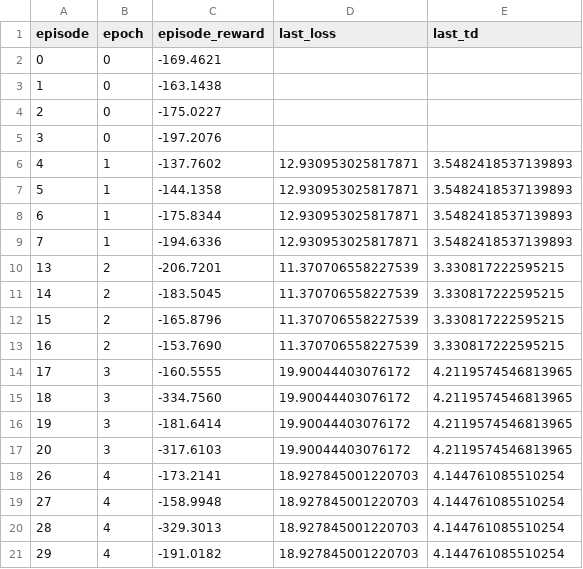
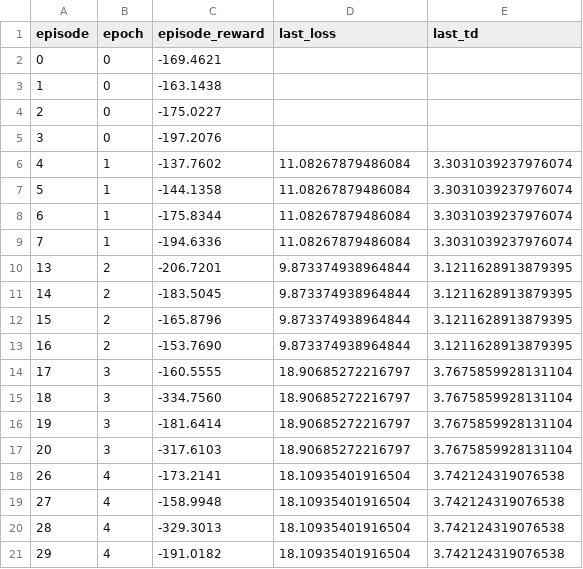
Before and after one commit to aleynaozcan-rwth/MASA-QMIX, a CSV file: my_data_and_graph/historydata/learning_metrics.csv, drawn as a sheet.

Commit message:
Init branch refactor-modules-v6 for utilization & metrics cleanup

```diff
--- a/my_data_and_graph/historydata/learning_metrics.csv
+++ b/my_data_and_graph/historydata/learning_metrics.csv
@@ -5,17 +5,17 @@ episode,epoch,episode_reward,last_loss,last_td
 3,0,-197.2076,,
-4,1,-137.7602,12.930953025817871,3.5482418537139893
-5,1,-144.1358,12.930953025817871,3.5482418537139893
-6,1,-175.8344,12.930953025817871,3.5482418537139893
-7,1,-194.6336,12.930953025817871,3.5482418537139893
-13,2,-206.7201,11.370706558227539,3.330817222595215
-14,2,-183.5045,11.370706558227539,3.330817222595215
-15,2,-165.8796,11.370706558227539,3.330817222595215
-16,2,-153.7690,11.370706558227539,3.330817222595215
-17,3,-160.5555,19.90044403076172,4.2119574546813965
-18,3,-334.7560,19.90044403076172,4.2119574546813965
-19,3,-181.6414,19.90044403076172,4.2119574546813965
-20,3,-317.6103,19.90044403076172,4.2119574546813965
-26,4,-173.2141,18.927845001220703,4.144761085510254
-27,4,-158.9948,18.927845001220703,4.144761085510254
-28,4,-329.3013,18.927845001220703,4.144761085510254
-29,4,-191.0182,18.927845001220703,4.144761085510254
+4,1,-137.7602,11.08267879486084,3.3031039237976074
+5,1,-144.1358,11.08267879486084,3.3031039237976074
+6,1,-175.8344,11.08267879486084,3.3031039237976074
+7,1,-194.6336,11.08267879486084,3.3031039237976074
+13,2,-206.7201,9.873374938964844,3.1211628913879395
+14,2,-183.5045,9.873374938964844,3.1211628913879395
+15,2,-165.8796,9.873374938964844,3.1211628913879395
+16,2,-153.7690,9.873374938964844,3.1211628913879395
+17,3,-160.5555,18.90685272216797,3.7675859928131104
+18,3,-334.7560,18.90685272216797,3.7675859928131104
+19,3,-181.6414,18.90685272216797,3.7675859928131104
+20,3,-317.6103,18.90685272216797,3.7675859928131104
+26,4,-173.2141,18.10935401916504,3.742124319076538
+27,4,-158.9948,18.10935401916504,3.742124319076538
+28,4,-329.3013,18.10935401916504,3.742124319076538
+29,4,-191.0182,18.10935401916504,3.742124319076538
```
Also changed, not shown: 4 other files.
